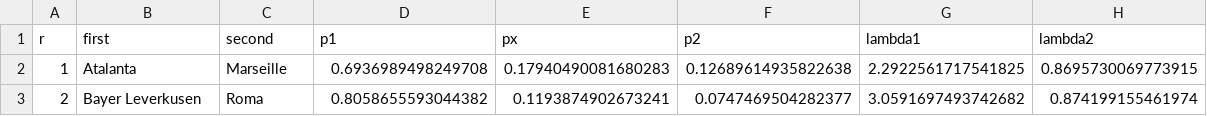
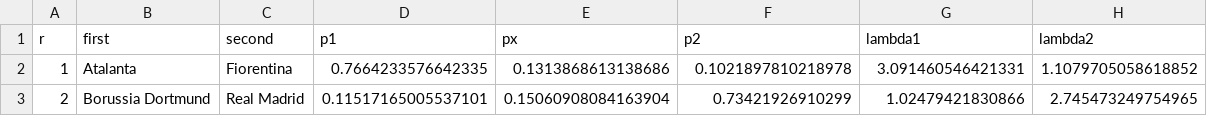
Before and after one commit to nxskok/leagues, a CSV file: oc.csv, drawn as a sheet.

```diff
--- a/oc.csv
+++ b/oc.csv
@@ -1,3 +1,3 @@
 r,first,second,p1,px,p2,lambda1,lambda2
-1,Atalanta,Marseille,0.6936989498249708,0.17940490081680283,0.12689614935822638,2.2922561717541825,0.8695730069773915
-2,Bayer Leverkusen,Roma,0.8058655593044382,0.1193874902673241,0.0747469504282377,3.0591697493742682,0.874199155461974
+1,Atalanta,Fiorentina,0.7664233576642335,0.1313868613138686,0.1021897810218978,3.091460546421331,1.1079705058618852
+2,Borussia Dortmund,Real Madrid,0.11517165005537101,0.15060908084163904,0.73421926910299,1.02479421830866,2.745473249754965
```
Also changed, not shown: short_url.csv, 7 other files.
